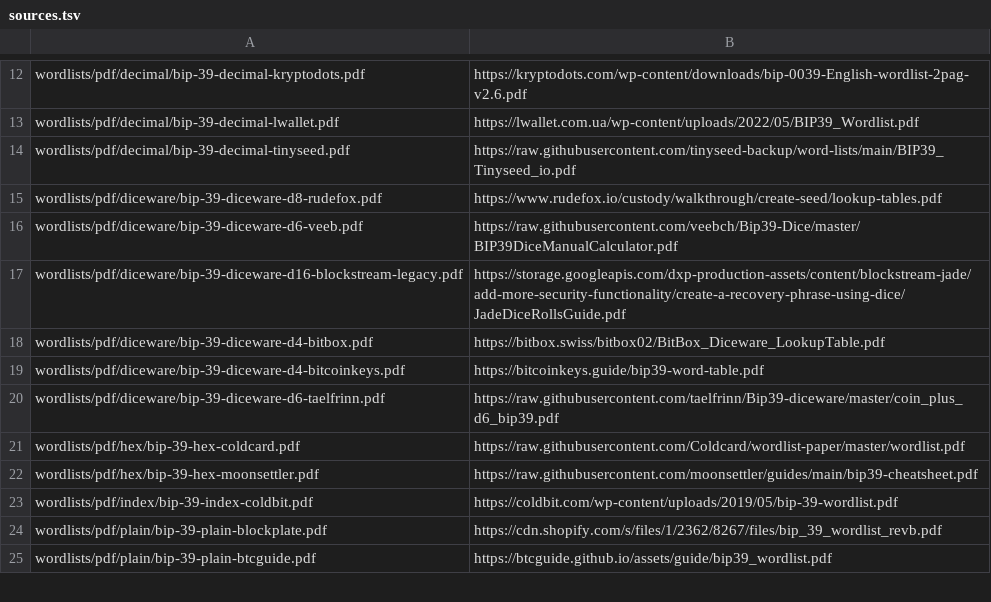
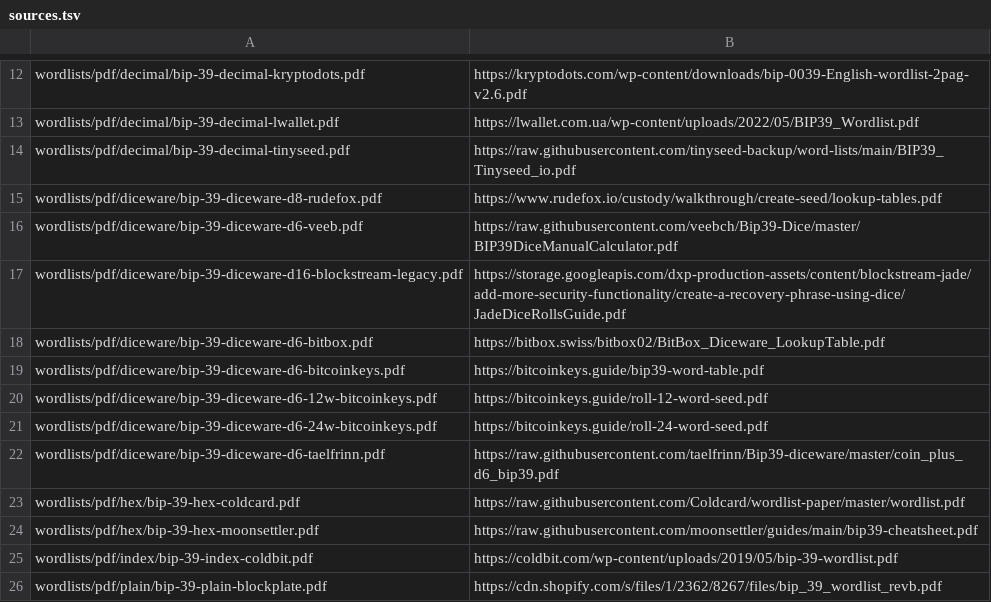
Before and after one commit to matijaoe/bip39-wordlist, a TSV file: sources.tsv, drawn as a sheet; only a part is shown, gaps mark what is left out; the shorter side is filled out with more unchanged rows.

Commit message:
fix: rename d4 diceware sheets to d6 and sort by lookup key
BitBox and BitcoinKeys roll a d6 and reroll 5/6. Binary lists stay 11-bit keys; diceware lists are the rolls or draws as printed.

```diff
--- a/sources.tsv
+++ b/sources.tsv
@@ -17,4 +17,6 @@ wordlists/pdf/diceware/bip-39-diceware-d6-veeb.pdf	https://raw.githubusercontent
 wordlists/pdf/diceware/bip-39-diceware-d16-blockstream-legacy.pdf	https://storage.googleapis.com/dxp-production-assets/content/blockstream-jade/add-more-security-functionality/create-a-recovery-phrase-using-dice/JadeDiceRollsGuide.pdf
-wordlists/pdf/diceware/bip-39-diceware-d4-bitbox.pdf	https://bitbox.swiss/bitbox02/BitBox_Diceware_LookupTable.pdf
-wordlists/pdf/diceware/bip-39-diceware-d4-bitcoinkeys.pdf	https://bitcoinkeys.guide/bip39-word-table.pdf
+wordlists/pdf/diceware/bip-39-diceware-d6-bitbox.pdf	https://bitbox.swiss/bitbox02/BitBox_Diceware_LookupTable.pdf
+wordlists/pdf/diceware/bip-39-diceware-d6-bitcoinkeys.pdf	https://bitcoinkeys.guide/bip39-word-table.pdf
+wordlists/pdf/diceware/bip-39-diceware-d6-12w-bitcoinkeys.pdf	https://bitcoinkeys.guide/roll-12-word-seed.pdf
+wordlists/pdf/diceware/bip-39-diceware-d6-24w-bitcoinkeys.pdf	https://bitcoinkeys.guide/roll-24-word-seed.pdf
 wordlists/pdf/diceware/bip-39-diceware-d6-taelfrinn.pdf	https://raw.githubusercontent.com/taelfrinn/Bip39-diceware/master/coin_plus_d6_bip39.pdf
```
Also changed, not shown: 7 other files.
